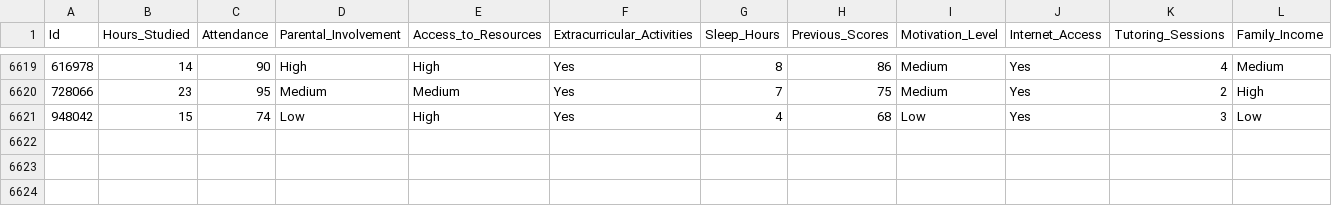
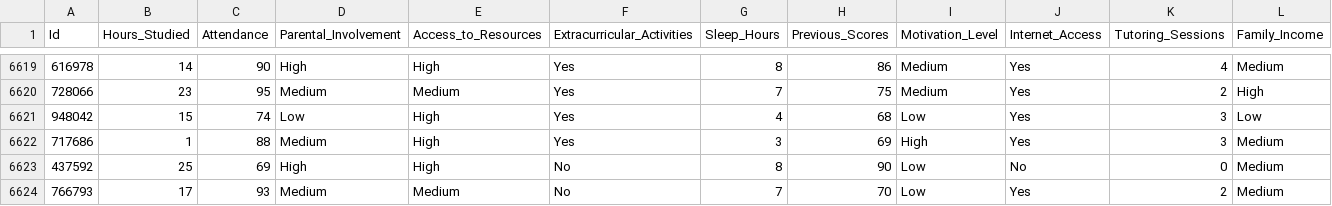
Before and after one commit to carocardoso/datasets, a CSV file: StudentPerformanceFactors_extendido.csv, drawn as a sheet; only a part is shown, gaps mark what is left out; rows hold the shown columns only; the diff names each change by its address in the sheet, - before the commit and + after, or states it on an @@ line.

Commit message:
Update StudentPerformanceFactors_extendido.csv

```diff
--- a/StudentPerformanceFactors_extendido.csv
+++ b/StudentPerformanceFactors_extendido.csv
+row 6622: 717686 | 1 | 88 | Medium | High | Yes | 3 | 69 | High | Yes | 3 | Medium
+row 6623: 437592 | 25 | 69 | High | High | No | 8 | 90 | Low | No | 0 | Medium
+row 6624: 766793 | 17 | 93 | Medium | Medium | No | 7 | 70 | Low | Yes | 2 | Medium
```
